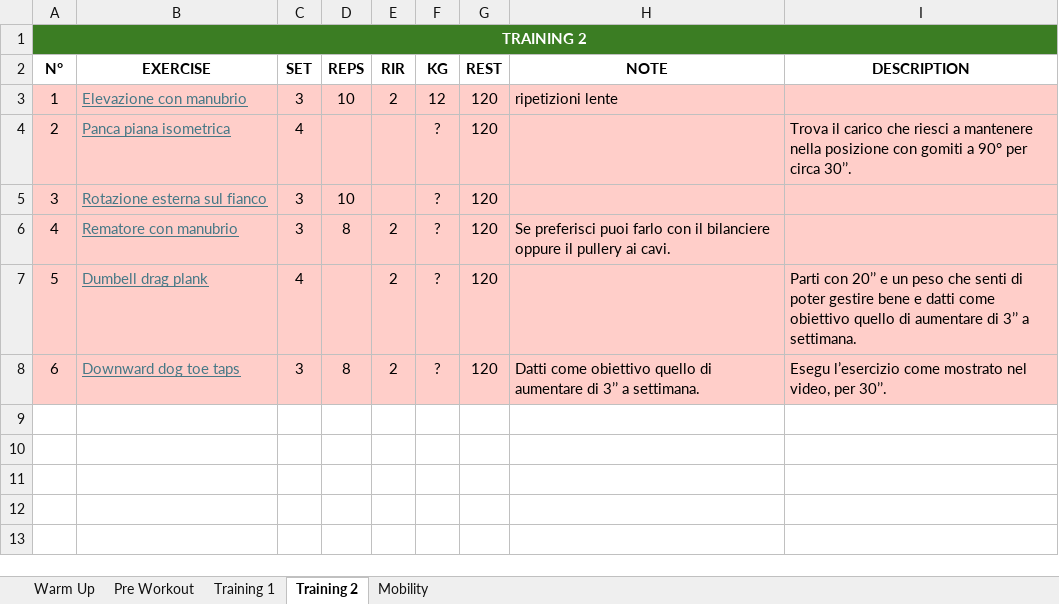
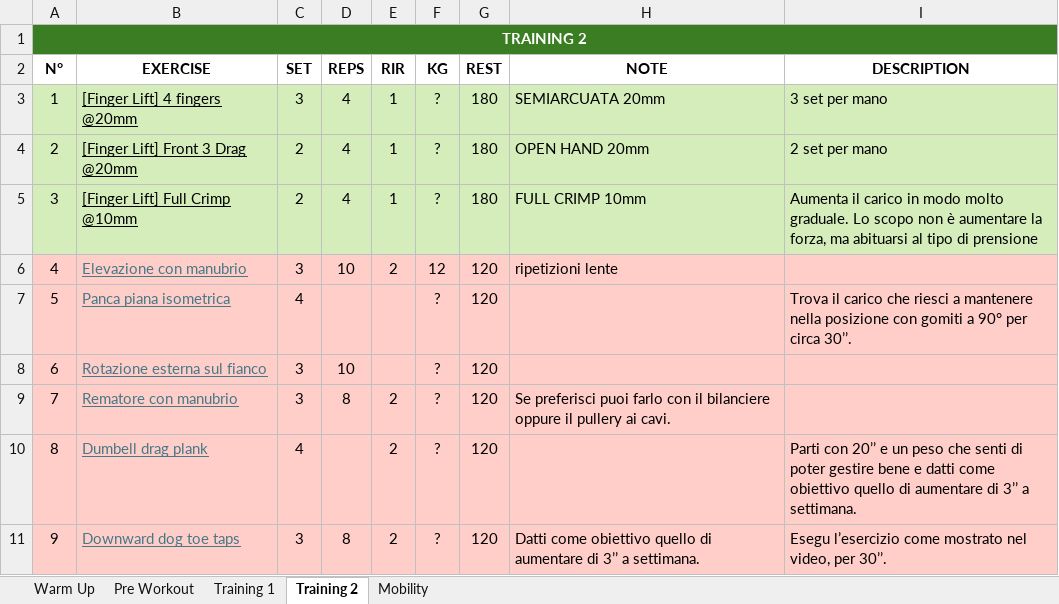
Before and after one commit to nucce/fisiorock-workouts, an Excel workbook: public/fisiorock_block3.xlsx, sheet Training 2, drawn as a sheet; values as stored, in another font and other column widths than the file's, no borders; addresses are those after the commit; the diff names each change by its address in the sheet, - before the commit and + after, or states it on an @@ line.

Commit message:
aggiornato piano blocco3
Aggiornato il piano del blocco 3 per adeguamento infortunio spalla (forse capo lungo bicipite)

```diff
--- a/public/fisiorock_block3.xlsx (sheet Training 2)
+++ b/public/fisiorock_block3.xlsx (sheet Training 2)
+row 3: 1 | [Finger Lift] 4 fingers @20mm | 3 | 4 | 1 | ? | 180 | SEMIARCUATA 20mm | 3 set per mano
+row 4: 2 | [Finger Lift] Front 3 Drag @20mm | 2 | 4 | 1 | ? | 180 | OPEN HAND 20mm | 2 set per mano
+row 5: 3 | [Finger Lift] Full Crimp @10mm | 2 | 4 | 1 | ? | 180 | FULL CRIMP 10mm | Aumenta il carico in modo molto graduale. Lo scopo non è aumentare la forza, ma abituarsi al tipo di prensione
@@ column A (N°) renumbered from row 6 down @@
```
